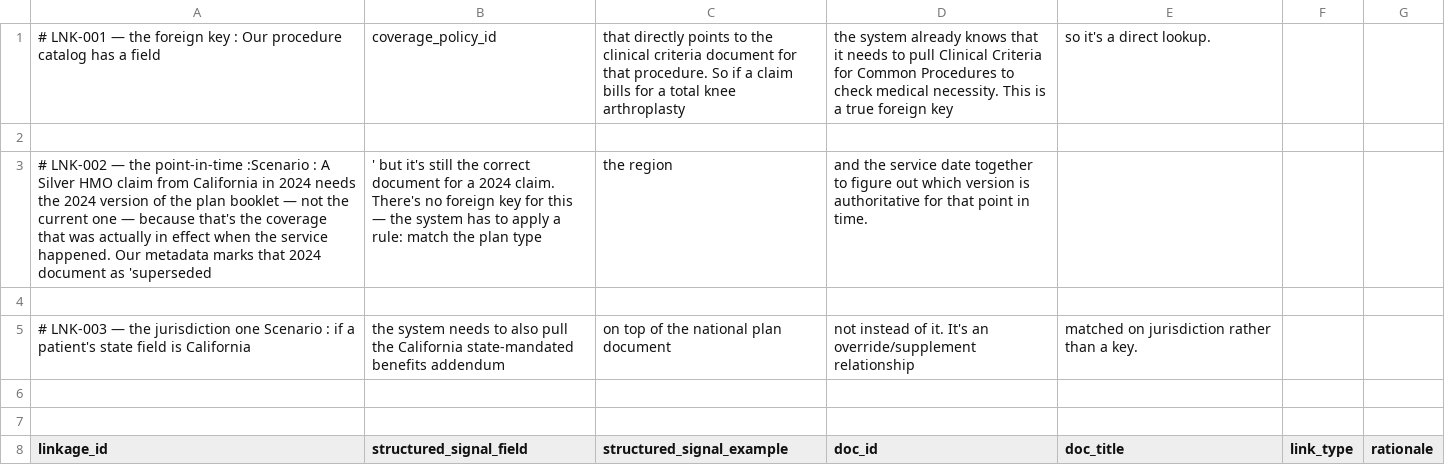
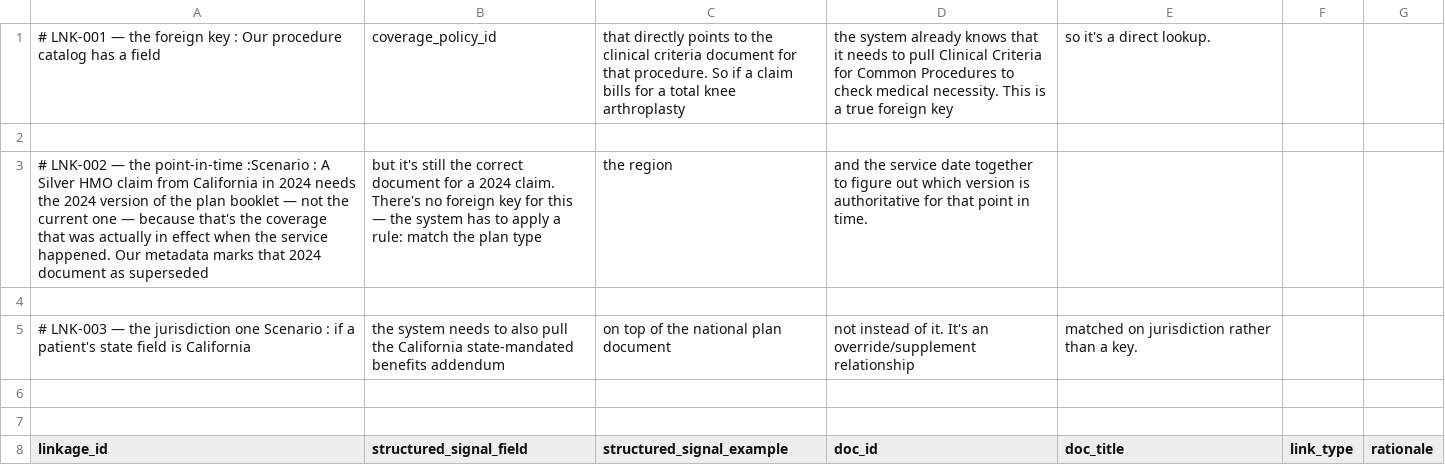
Before and after one commit to Freh-dev/dsba6171-healthtech-domain-project, a CSV file: metadata/structured_to_knowledge_linkages.csv, drawn as a sheet; only a part is shown.

Commit message:
Fix formatting in structured_to_knowledge_linkages.csv

```diff
--- a/metadata/structured_to_knowledge_linkages.csv
+++ b/metadata/structured_to_knowledge_linkages.csv
@@ -2,3 +2,3 @@
 
-# LNK-002 — the point-in-time :Scenario : A Silver HMO claim from California in 2024 needs the 2024 version of the plan booklet — not the current one — because that's the coverage that was actually in effect when the service happened. Our metadata marks that 2024 document as 'superseded,' but it's still the correct document for a 2024 claim. There's no foreign key for this — the system has to apply a rule: match the plan type, the region, and the service date together to figure out which version is authoritative for that point in time.
+# LNK-002 — the point-in-time :Scenario : A Silver HMO claim from California in 2024 needs the 2024 version of the plan booklet — not the current one — because that's the coverage that was actually in effect when the service happened. Our metadata marks that 2024 document as superseded, but it's still the correct document for a 2024 claim. There's no foreign key for this — the system has to apply a rule: match the plan type, the region, and the service date together to figure out which version is authoritative for that point in time.
 
```
